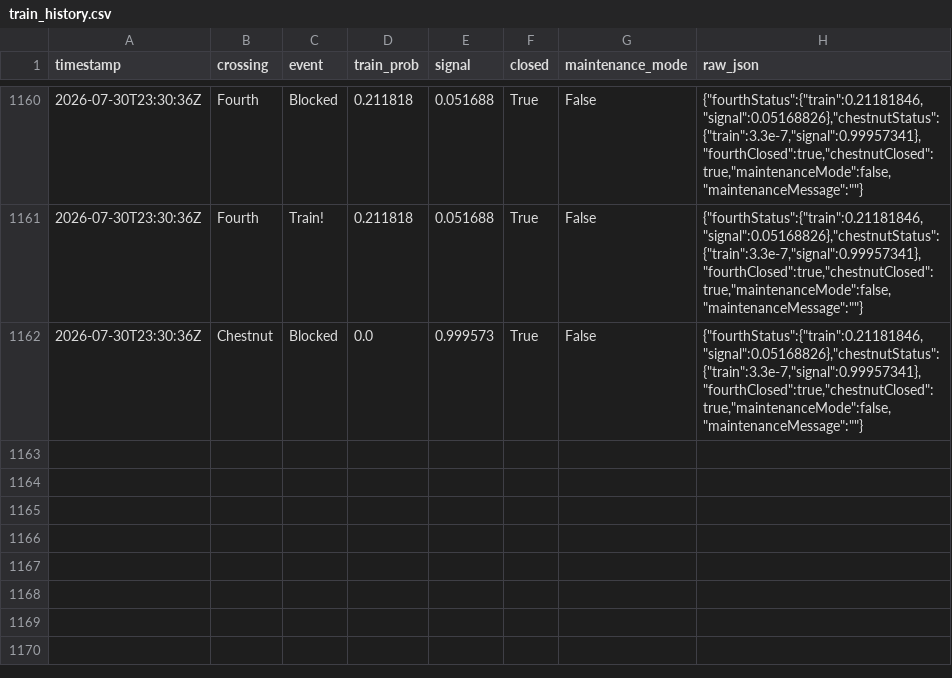
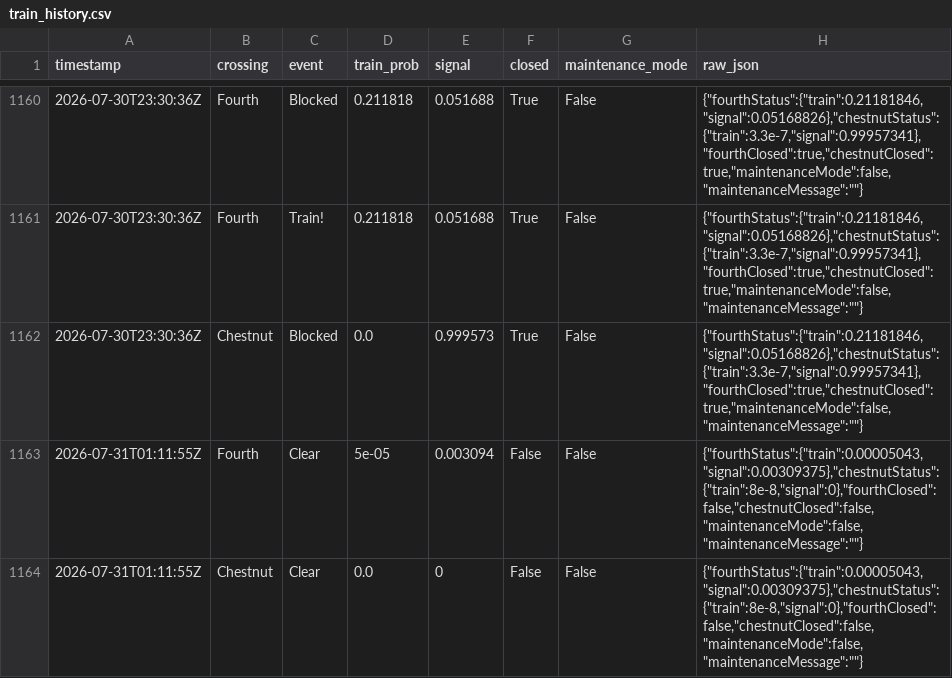
Before and after one commit to sdossey/train-blocker-tracker, a CSV file: train_history.csv, drawn as a sheet; only a part is shown, gaps mark what is left out.

```diff
--- a/train_history.csv
+++ b/train_history.csv
@@ -1162 +1162,3 @@ timestamp,crossing,event,train_prob,signal,closed,maintenance_mode,raw_json
 2026-07-30T23:30:36Z,Chestnut,Blocked,0.0,0.999573,True,False,"{""fourthStatus"":{""train"":0.21181846,""signal"":0.05168826},""chestnutStatus"":{""train"":3.3e-7,""signal"":0.99957341},""fourthClosed"":true,""chestnutClosed"":true,""maintenanceMode"":false,""maintenanceMessage"":""""}"
+2026-07-31T01:11:55Z,Fourth,Clear,5e-05,0.003094,False,False,"{""fourthStatus"":{""train"":0.00005043,""signal"":0.00309375},""chestnutStatus"":{""train"":8e-8,""signal"":0},""fourthClosed"":false,""chestnutClosed"":false,""maintenanceMode"":false,""maintenanceMessage"":""""}"
+2026-07-31T01:11:55Z,Chestnut,Clear,0.0,0,False,False,"{""fourthStatus"":{""train"":0.00005043,""signal"":0.00309375},""chestnutStatus"":{""train"":8e-8,""signal"":0},""fourthClosed"":false,""chestnutClosed"":false,""maintenanceMode"":false,""maintenanceMessage"":""""}"
```
Also changed, not shown: 1 other file.
